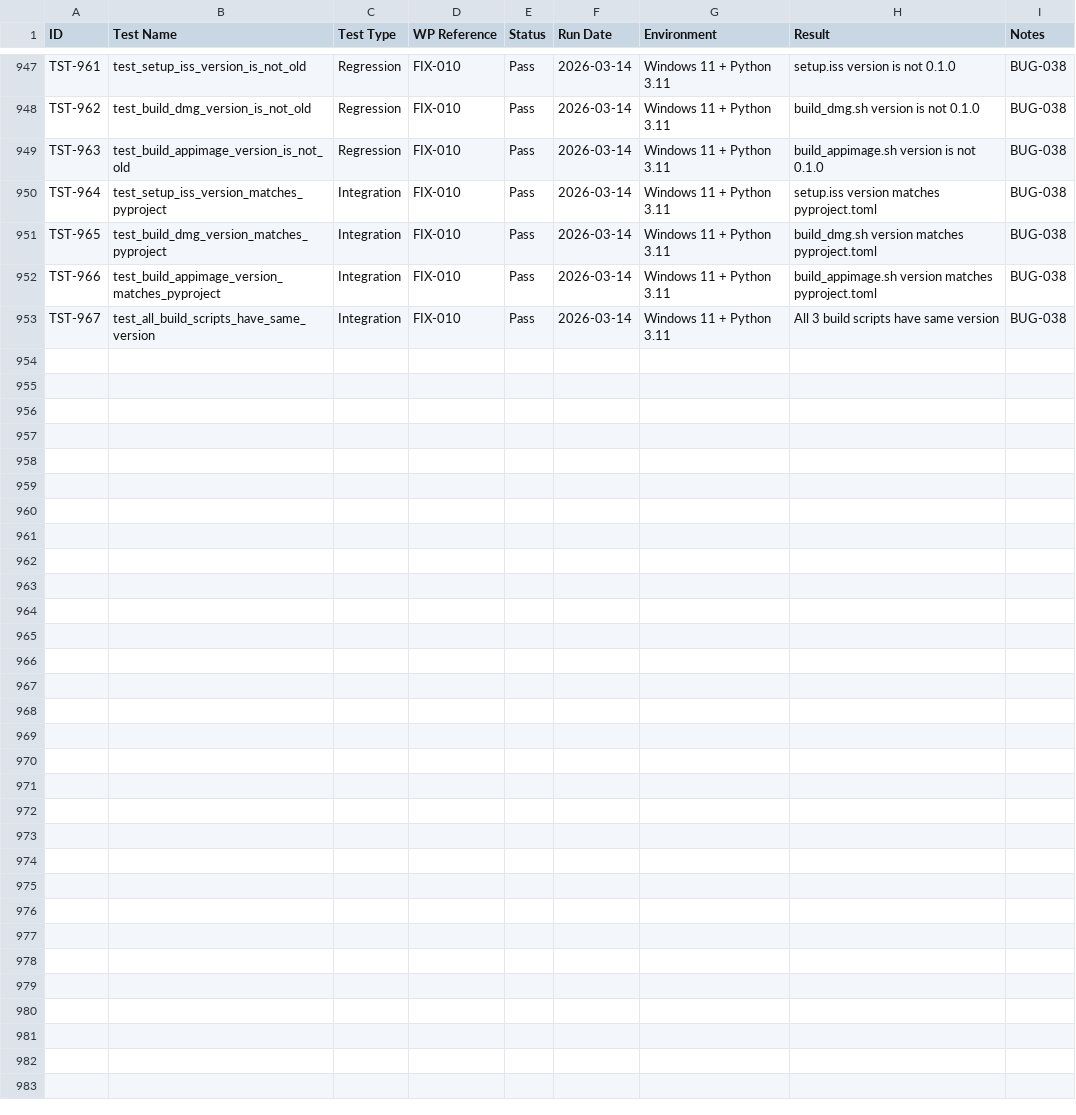
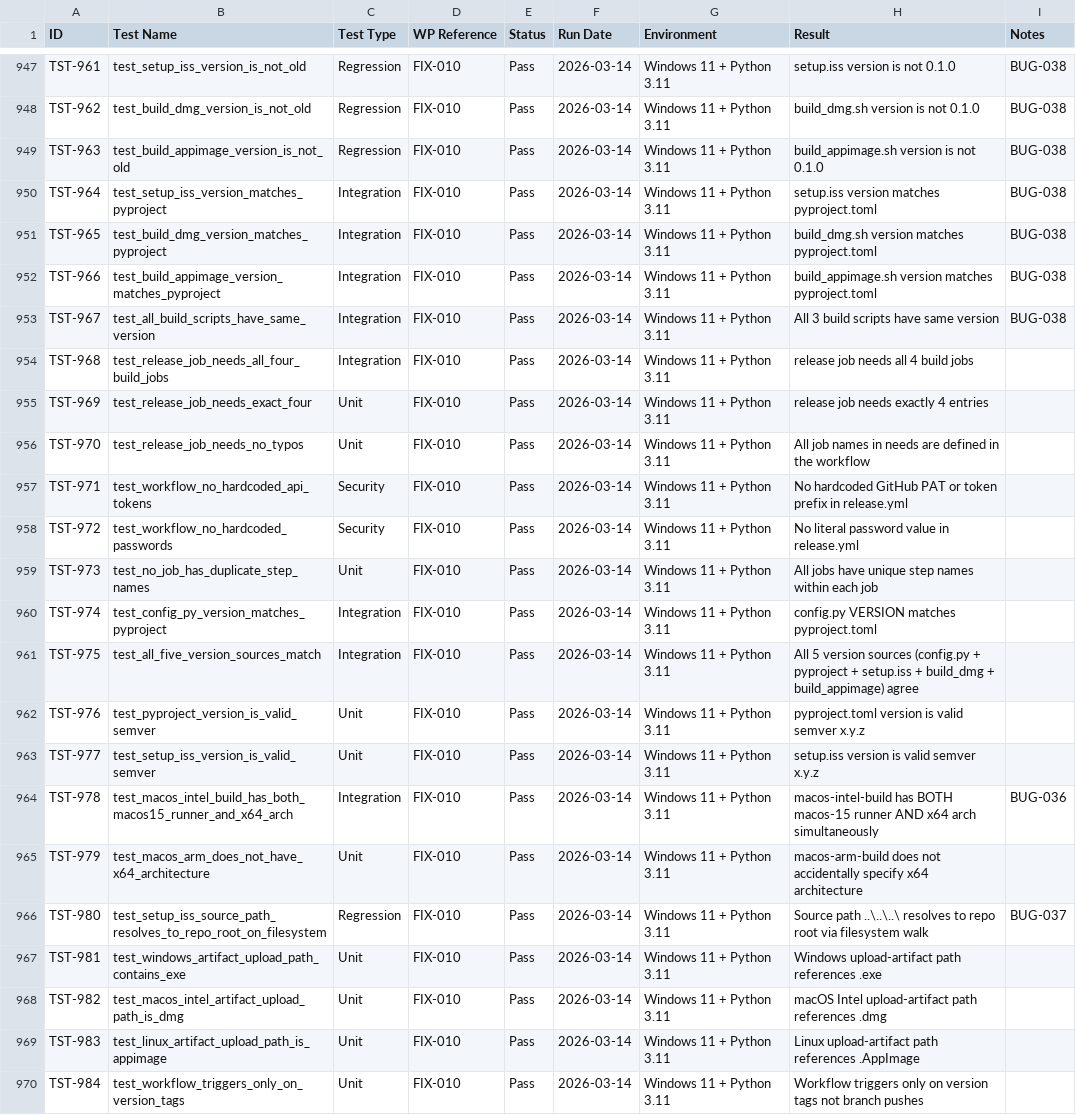
Before and after one commit to xX2Angelo8Xx/Turbulence-Solutions-Safe-Agent-Workspace, a CSV file: docs/test-results/test-results.csv, drawn as a sheet; only a part is shown, gaps mark what is left out.

```diff
--- a/docs/test-results/test-results.csv
+++ b/docs/test-results/test-results.csv
@@ -953 +953,18 @@ TST-966,test_build_appimage_version_matches_pyproject,Integration,FIX-010,Pass,2
 TST-967,test_all_build_scripts_have_same_version,Integration,FIX-010,Pass,2026-03-14,Windows 11 + Python 3.11,All 3 build scripts have same version,BUG-038
+TST-968,test_release_job_needs_all_four_build_jobs,Integration,FIX-010,Pass,2026-03-14,Windows 11 + Python 3.11,release job needs all 4 build jobs,
+TST-969,test_release_job_needs_exact_four,Unit,FIX-010,Pass,2026-03-14,Windows 11 + Python 3.11,release job needs exactly 4 entries,
+TST-970,test_release_job_needs_no_typos,Unit,FIX-010,Pass,2026-03-14,Windows 11 + Python 3.11,All job names in needs are defined in the workflow,
+TST-971,test_workflow_no_hardcoded_api_tokens,Security,FIX-010,Pass,2026-03-14,Windows 11 + Python 3.11,No hardcoded GitHub PAT or token prefix in release.yml,
+TST-972,test_workflow_no_hardcoded_passwords,Security,FIX-010,Pass,2026-03-14,Windows 11 + Python 3.11,No literal password value in release.yml,
+TST-973,test_no_job_has_duplicate_step_names,Unit,FIX-010,Pass,2026-03-14,Windows 11 + Python 3.11,All jobs have unique step names within each job,
+TST-974,test_config_py_version_matches_pyproject,Integration,FIX-010,Pass,2026-03-14,Windows 11 + Python 3.11,config.py VERSION matches pyproject.toml,
+TST-975,test_all_five_version_sources_match,Integration,FIX-010,Pass,2026-03-14,Windows 11 + Python 3.11,All 5 version sources (config.py + pyproject + setup.iss + build_dmg + build_appimage) agree,
+TST-976,test_pyproject_version_is_valid_semver,Unit,FIX-010,Pass,2026-03-14,Windows 11 + Python 3.11,pyproject.toml version is valid semver x.y.z,
+TST-977,test_setup_iss_version_is_valid_semver,Unit,FIX-010,Pass,2026-03-14,Windows 11 + Python 3.11,setup.iss version is valid semver x.y.z,
+TST-978,test_macos_intel_build_has_both_macos15_runner_and_x64_arch,Integration,FIX-010,Pass,2026-03-14,Windows 11 + Python 3.11,macos-intel-build has BOTH macos-15 runner AND x64 arch simultaneously,BUG-036
+TST-979,test_macos_arm_does_not_have_x64_architecture,Unit,FIX-010,Pass,2026-03-14,Windows 11 + Python 3.11,macos-arm-build does not accidentally specify x64 architecture,
+TST-980,test_setup_iss_source_path_resolves_to_repo_root_on_filesystem,Regression,FIX-010,Pass,2026-03-14,Windows 11 + Python 3.11,Source path ..\..\..\  resolves to repo root via filesystem walk,BUG-037
+TST-981,test_windows_artifact_upload_path_contains_exe,Unit,FIX-010,Pass,2026-03-14,Windows 11 + Python 3.11,Windows upload-artifact path references .exe,
+TST-982,test_macos_intel_artifact_upload_path_is_dmg,Unit,FIX-010,Pass,2026-03-14,Windows 11 + Python 3.11,macOS Intel upload-artifact path references .dmg,
+TST-983,test_linux_artifact_upload_path_is_appimage,Unit,FIX-010,Pass,2026-03-14,Windows 11 + Python 3.11,Linux upload-artifact path references .AppImage,
+TST-984,test_workflow_triggers_only_on_version_tags,Unit,FIX-010,Pass,2026-03-14,Windows 11 + Python 3.11,Workflow triggers only on version tags not branch pushes,
```
Also changed, not shown: docs/workpackages/workpackages.csv, 2 other files.
